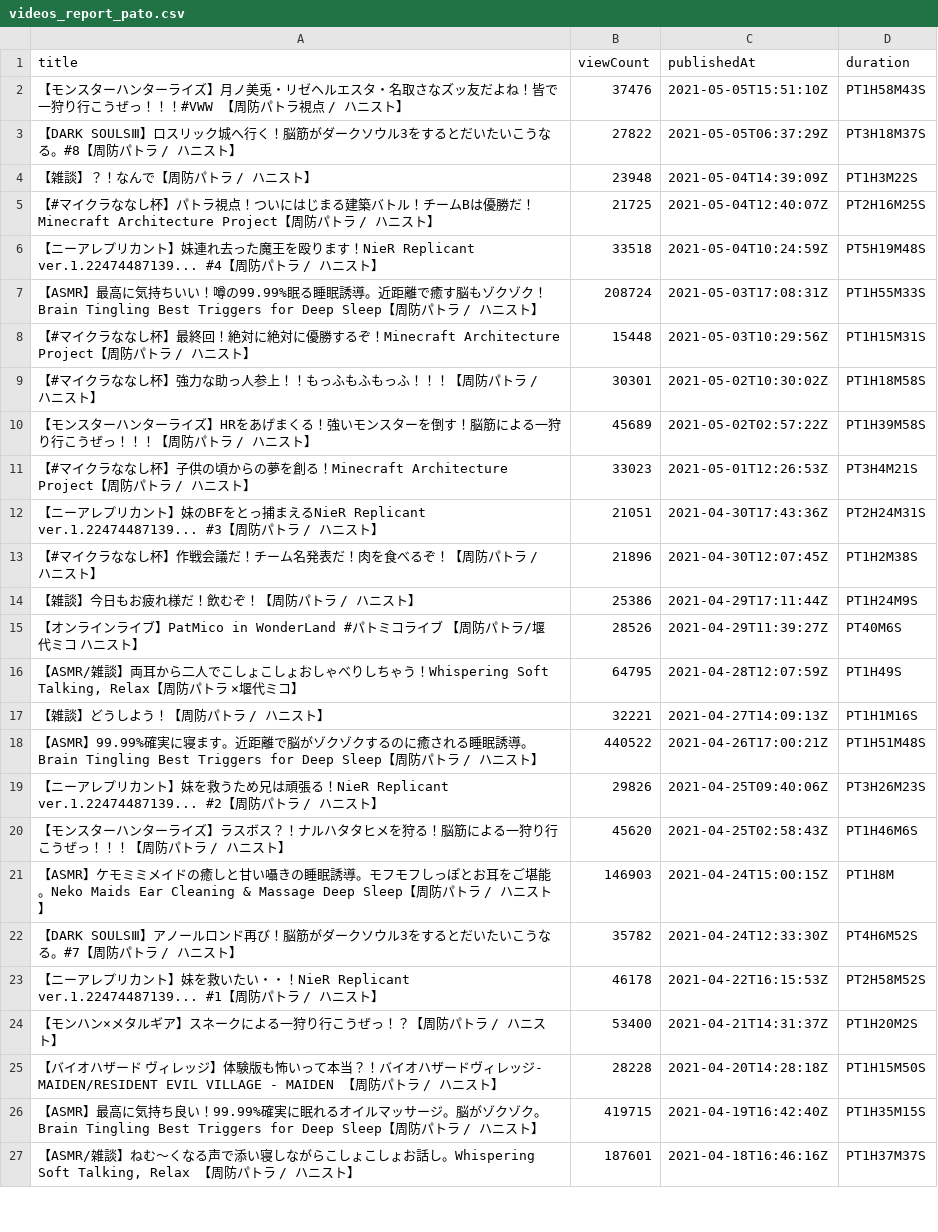
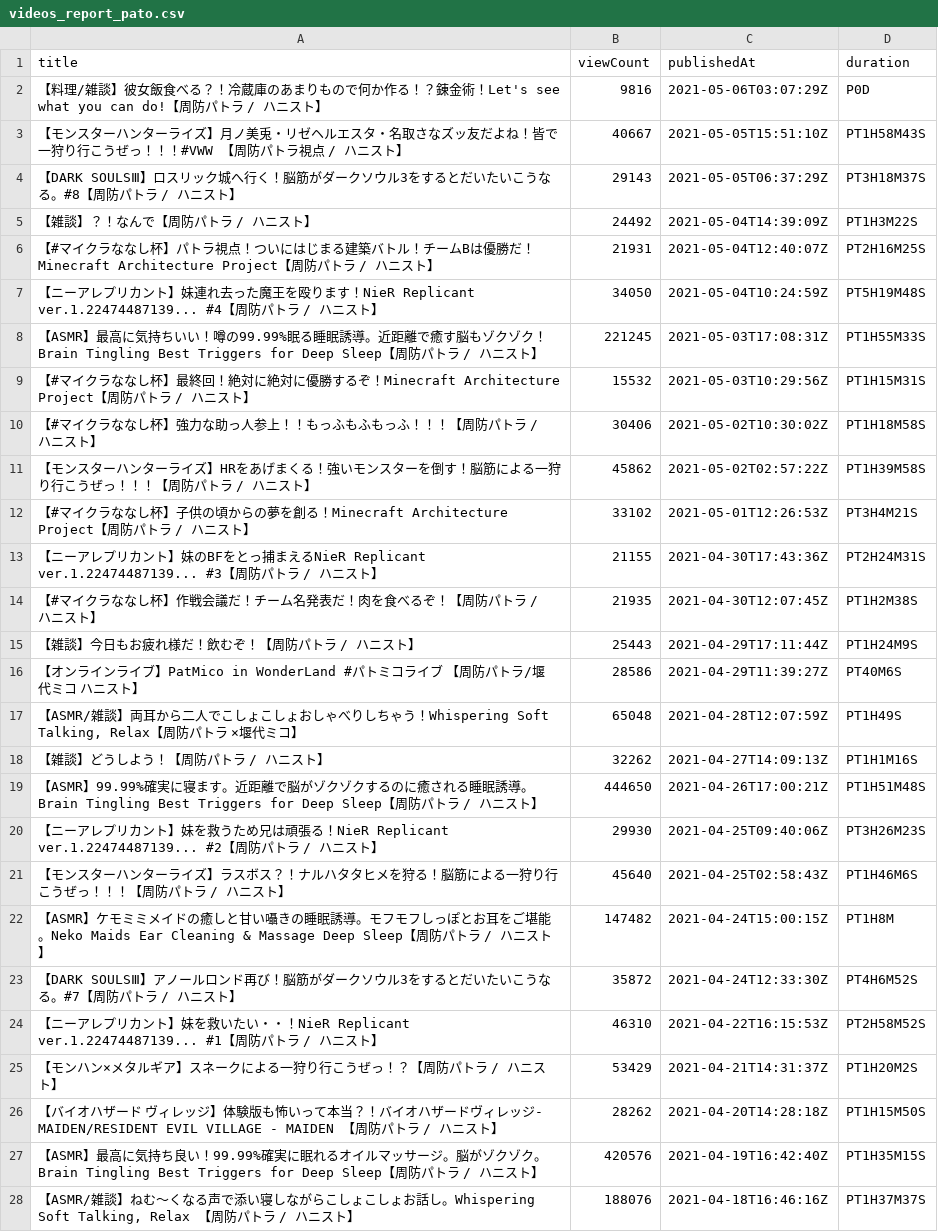
Before and after one commit to publictrain/oshihuya, a CSV file: videos_report_pato.csv, drawn as a sheet; only a part is shown; addresses are those after the commit; the diff covers the shown part only; the diff names each change by its address in the sheet, - before the commit and + after, or states it on an @@ line.

```diff
--- a/videos_report_pato.csv
+++ b/videos_report_pato.csv
+row 2: 【料理/雑談】彼女飯食べる？！冷蔵庫のあまりもので何か作る！？錬金術！Let's see what you can do!【周防パトラ / ハニスト】 | 9816 | 2021-05-06T03:07:29Z | P0D
-B3 (viewCount): 37476
+B3 (viewCount): 40667
-B4 (viewCount): 27822
+B4 (viewCount): 29143
-B5 (viewCount): 23948
+B5 (viewCount): 24492
-B6 (viewCount): 21725
+B6 (viewCount): 21931
-B7 (viewCount): 33518
+B7 (viewCount): 34050
-B8 (viewCount): 208724
+B8 (viewCount): 221245
-B9 (viewCount): 15448
+B9 (viewCount): 15532
-B10 (viewCount): 30301
+B10 (viewCount): 30406
-B11 (viewCount): 45689
+B11 (viewCount): 45862
-B12 (viewCount): 33023
+B12 (viewCount): 33102
-B13 (viewCount): 21051
+B13 (viewCount): 21155
-B14 (viewCount): 21896
+B14 (viewCount): 21935
-B15 (viewCount): 25386
+B15 (viewCount): 25443
-B16 (viewCount): 28526
+B16 (viewCount): 28586
-B17 (viewCount): 64795
+B17 (viewCount): 65048
-B18 (viewCount): 32221
+B18 (viewCount): 32262
-B19 (viewCount): 440522
+B19 (viewCount): 444650
-B20 (viewCount): 29826
+B20 (viewCount): 29930
-B21 (viewCount): 45620
+B21 (viewCount): 45640
-B22 (viewCount): 146903
+B22 (viewCount): 147482
-B23 (viewCount): 35782
+B23 (viewCount): 35872
-B24 (viewCount): 46178
+B24 (viewCount): 46310
-B25 (viewCount): 53400
+B25 (viewCount): 53429
-B26 (viewCount): 28228
+B26 (viewCount): 28262
-B27 (viewCount): 419715
+B27 (viewCount): 420576
-B28 (viewCount): 187601
+B28 (viewCount): 188076
```
Also changed, not shown: 4 added rows, 3 removed rows and 110 edited cells elsewhere in this file, videos_report_kuku.csv, videos_report_mea.csv, 20 other files.
